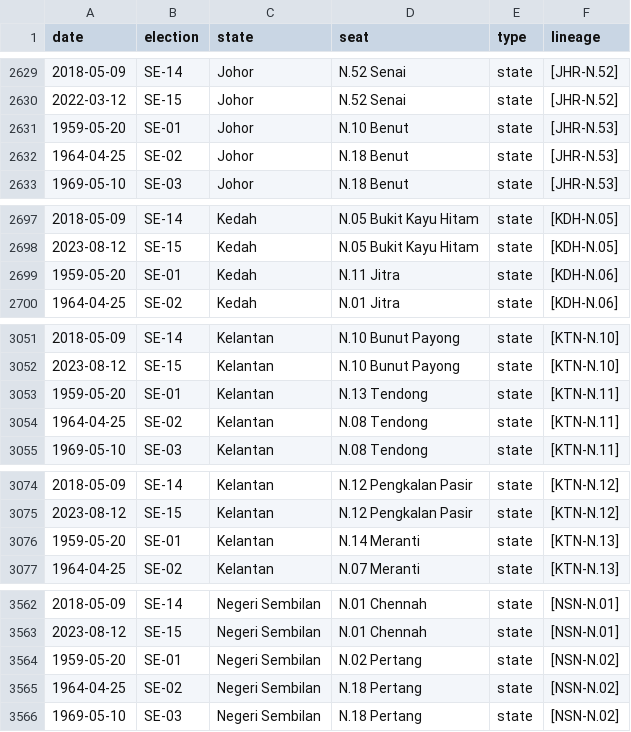
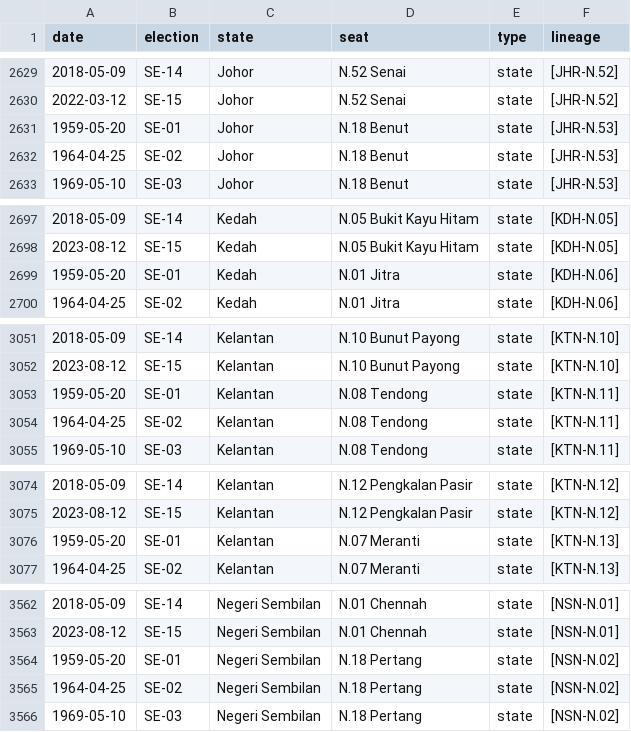
Before and after one commit to Thevesh/paper-meco-results, a CSV file: src-data/lookup_seats_new.csv, drawn as a sheet; only a part is shown, gaps mark what is left out; the diff covers the shown part only.

```diff
--- a/src-data/lookup_seats_new.csv
+++ b/src-data/lookup_seats_new.csv
@@ -2630,3 +2630,3 @@ date,election,state,seat,type,lineage
 2022-03-12,SE-15,Johor,N.52 Senai,state,[JHR-N.52]
-1959-05-20,SE-01,Johor,N.10 Benut,state,[JHR-N.53]
+1959-05-20,SE-01,Johor,N.18 Benut,state,[JHR-N.53]
 1964-04-25,SE-02,Johor,N.18 Benut,state,[JHR-N.53]
@@ -2698,3 +2698,3 @@ date,election,state,seat,type,lineage
 2023-08-12,SE-15,Kedah,N.05 Bukit Kayu Hitam,state,[KDH-N.05]
-1959-05-20,SE-01,Kedah,N.11 Jitra,state,[KDH-N.06]
+1959-05-20,SE-01,Kedah,N.01 Jitra,state,[KDH-N.06]
 1964-04-25,SE-02,Kedah,N.01 Jitra,state,[KDH-N.06]
@@ -3052,3 +3052,3 @@ date,election,state,seat,type,lineage
 2023-08-12,SE-15,Kelantan,N.10 Bunut Payong,state,[KTN-N.10]
-1959-05-20,SE-01,Kelantan,N.13 Tendong,state,[KTN-N.11]
+1959-05-20,SE-01,Kelantan,N.08 Tendong,state,[KTN-N.11]
 1964-04-25,SE-02,Kelantan,N.08 Tendong,state,[KTN-N.11]
@@ -3075,3 +3075,3 @@ date,election,state,seat,type,lineage
 2023-08-12,SE-15,Kelantan,N.12 Pengkalan Pasir,state,[KTN-N.12]
-1959-05-20,SE-01,Kelantan,N.14 Meranti,state,[KTN-N.13]
+1959-05-20,SE-01,Kelantan,N.07 Meranti,state,[KTN-N.13]
 1964-04-25,SE-02,Kelantan,N.07 Meranti,state,[KTN-N.13]
@@ -3563,3 +3563,3 @@ date,election,state,seat,type,lineage
 2023-08-12,SE-15,Negeri Sembilan,N.01 Chennah,state,[NSN-N.01]
-1959-05-20,SE-01,Negeri Sembilan,N.02 Pertang,state,[NSN-N.02]
+1959-05-20,SE-01,Negeri Sembilan,N.18 Pertang,state,[NSN-N.02]
 1964-04-25,SE-02,Negeri Sembilan,N.18 Pertang,state,[NSN-N.02]
```
Also changed, not shown: 47 edited cells elsewhere in this file, src-data/lookup_seats.csv, src-data/raw_stats.csv, 1 other file.
